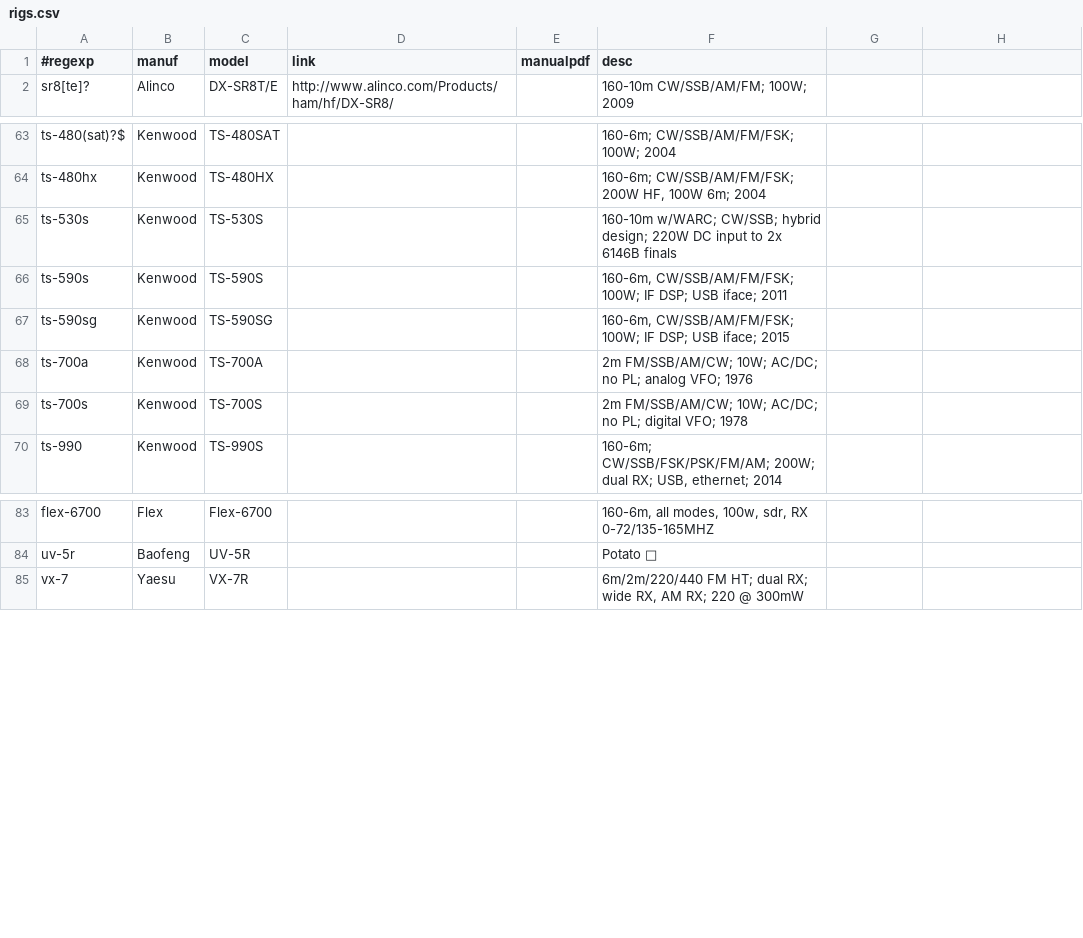
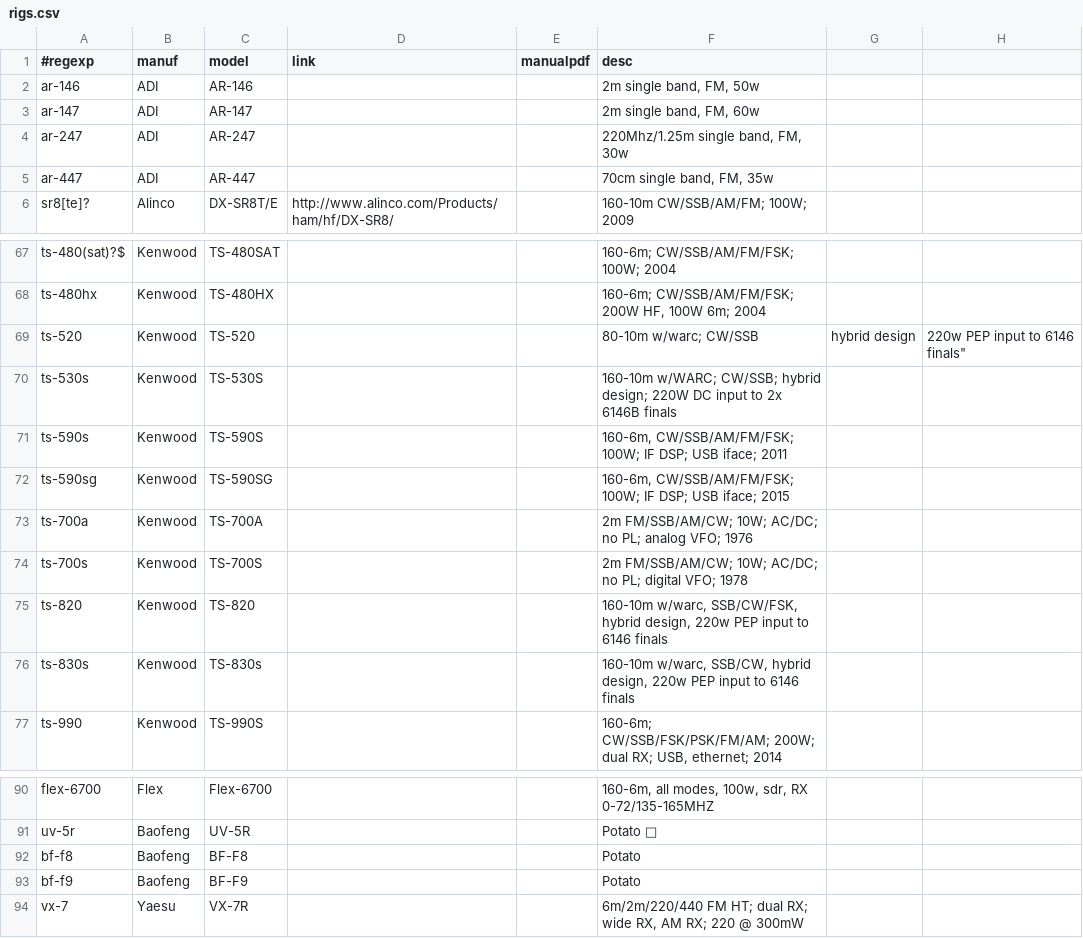
Before and after one commit to molo1134/rigs, a CSV file: rigs.csv, drawn as a sheet; only a part is shown, gaps mark what is left out.

Commit message:
Update rigs.csv

```diff
--- a/rigs.csv
+++ b/rigs.csv
@@ -1,2 +1,6 @@
 #regexp,manuf,model,link,manualpdf,desc
+ar-146,ADI,AR-146,,,"2m single band, FM, 50w"
+ar-147,ADI,AR-147,,,"2m single band, FM, 60w"
+ar-247,ADI,AR-247,,,"220Mhz/1.25m single band, FM, 30w"
+ar-447,ADI,AR-447,,,"70cm single band, FM, 35w"
 sr8[te]?,Alinco,DX-SR8T/E,http://www.alinco.com/Products/ham/hf/DX-SR8/,,"160-10m CW/SSB/AM/FM; 100W; 2009"
@@ -64,2 +68,3 @@ ts-480(sat)?$,Kenwood,TS-480SAT,,,"160-6m; CW/SSB/AM/FM/FSK; 100W; 2004"
 ts-480hx,Kenwood,TS-480HX,,,"160-6m; CW/SSB/AM/FM/FSK; 200W HF, 100W 6m; 2004"
+ts-520,Kenwood,TS-520,,,""80-10m w/warc; CW/SSB, hybrid design, 220w PEP input to 6146 finals"
 ts-530s,Kenwood,TS-530S,,,"160-10m w/WARC; CW/SSB; hybrid design; 220W DC input to 2x 6146B finals"
@@ -69,2 +74,4 @@ ts-700a,Kenwood,TS-700A,,,"2m FM/SSB/AM/CW; 10W; AC/DC; no PL; analog VFO; 1976"
 ts-700s,Kenwood,TS-700S,,,"2m FM/SSB/AM/CW; 10W; AC/DC; no PL; digital VFO; 1978"
+ts-820,Kenwood,TS-820,,,"160-10m w/warc, SSB/CW/FSK, hybrid design, 220w PEP input to 6146 finals"
+ts-830s,Kenwood,TS-830s,,,"160-10m w/warc, SSB/CW, hybrid design, 220w PEP input to 6146 finals"
 ts-990,Kenwood,TS-990S,,,"160-6m; CW/SSB/FSK/PSK/FM/AM; 200W; dual RX; USB, ethernet; 2014"
@@ -84,2 +91,4 @@ flex-6700,Flex,Flex-6700,,,"160-6m, all modes, 100w, sdr, RX 0-72/135-165MHZ"
 uv-5r,Baofeng,UV-5R,,,"Potato 🥔"
+bf-f8,Baofeng,BF-F8,,,"Potato"
+bf-f9,Baofeng,BF-F9,,,"Potato"
 vx-7,Yaesu,VX-7R,,,"6m/2m/220/440 FM HT; dual RX; wide RX, AM RX; 220 @ 300mW"
```
